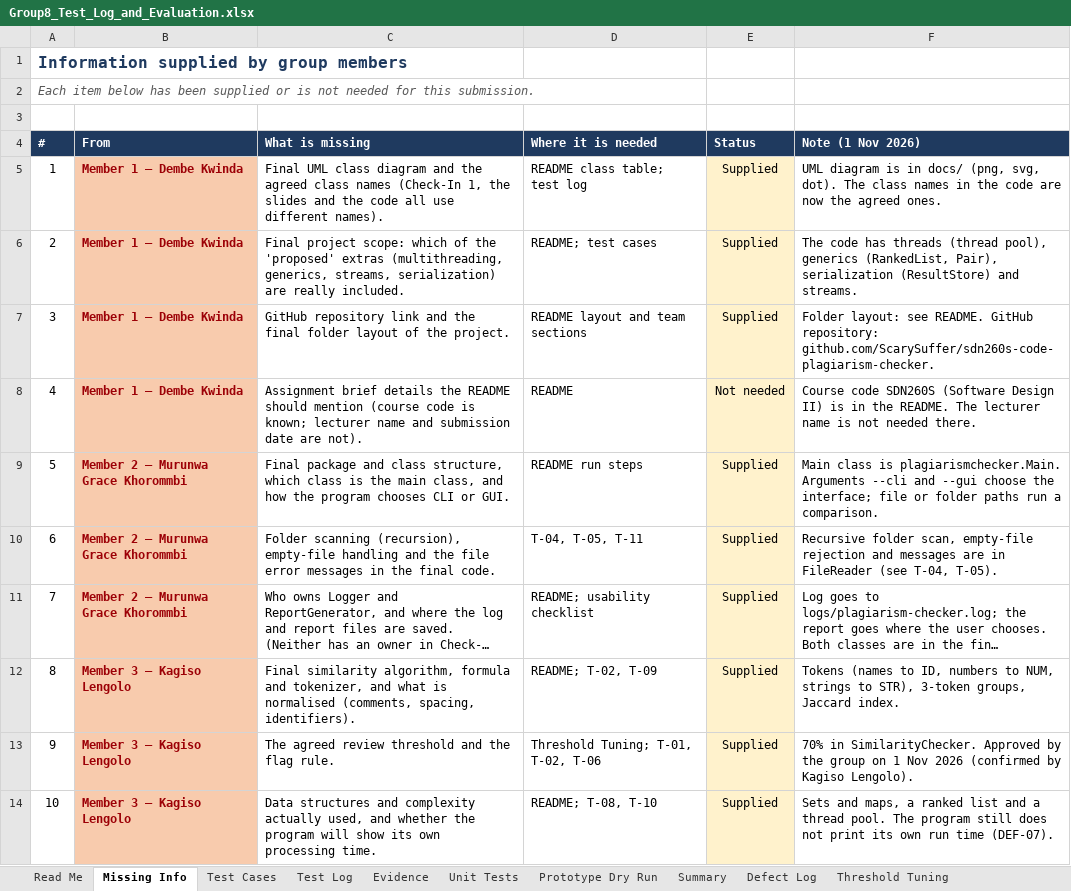
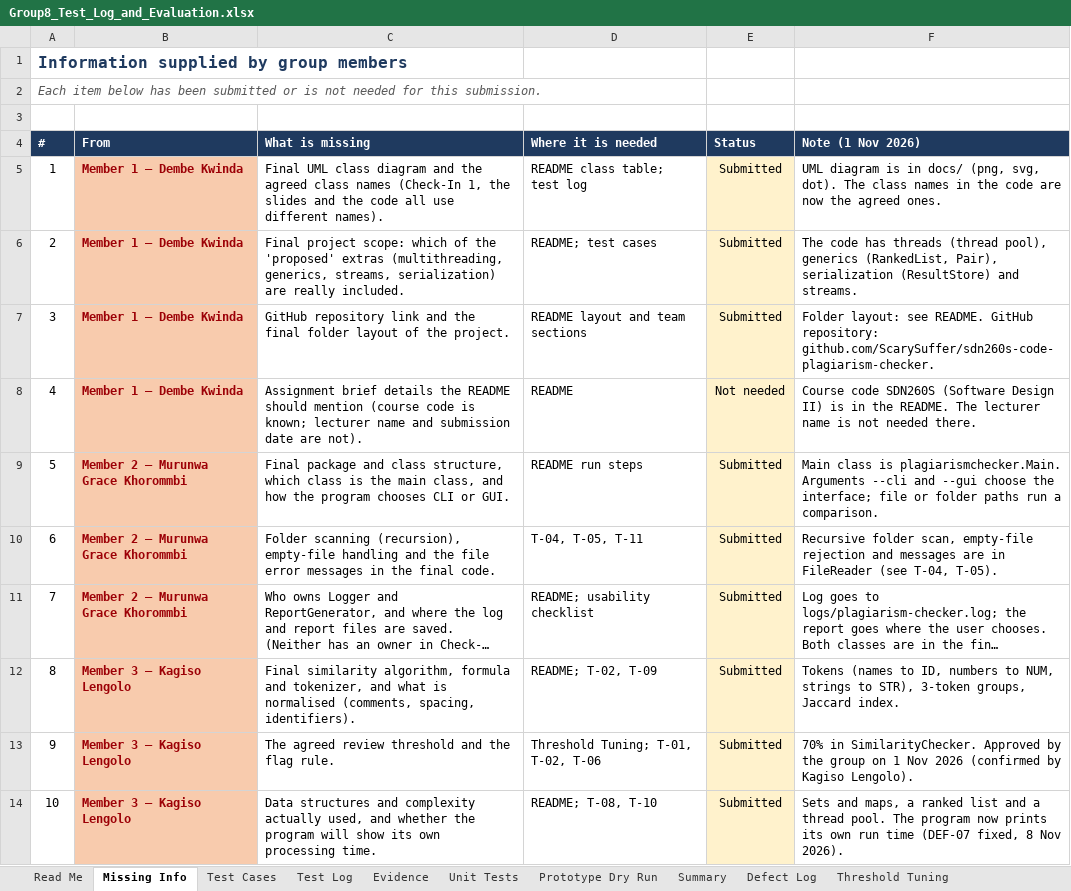
Before and after one commit to ScarySuffer/sdn260s-code-plagiarism-checker, an Excel workbook: docs/Group8_Test_Log_and_Evaluation.xlsx, sheet Missing Info, drawn as a sheet; only a part is shown; long unchanged cells end in …; values as stored, in another font and other column widths than the file's, no borders; the diff covers the shown part only; the diff names each change by its address in the sheet, - before the commit and + after, or states it on an @@ line.

```diff
--- a/docs/Group8_Test_Log_and_Evaluation.xlsx (sheet Missing Info)
+++ b/docs/Group8_Test_Log_and_Evaluation.xlsx (sheet Missing Info)
@@ column A (#) renumbered in row 2 @@
-E5:E7 (Status): Supplied
+E5:E7 (Status): Submitted
-E9:E14 (Status): Supplied
+E9:E14 (Status): Submitted
-F14 (Note (1 Nov 2026)): …The program still does not print its own run time (DEF-07).
+F14 (Note (1 Nov 2026)): …The program now prints its own run time (DEF-07 fixed, 8 Nov 2026).
```
Also changed, not shown: 3 added rows and 7 edited cells elsewhere in this sheet, sheet Test Log, sheet Threshold Tuning, sheet Summary, sheet Test Cases, sheet Defect Log, sheet Evidence, 5 more sheets, 15 other files.
